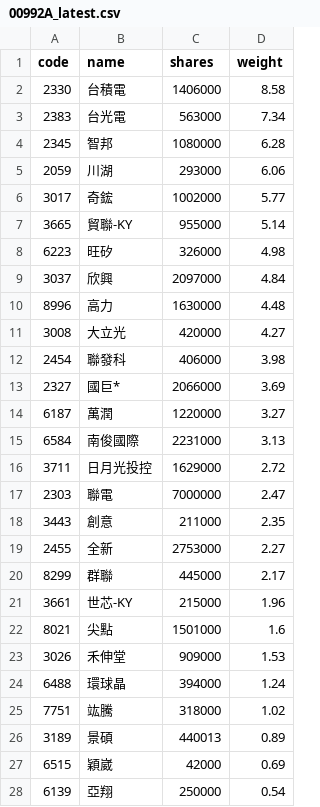
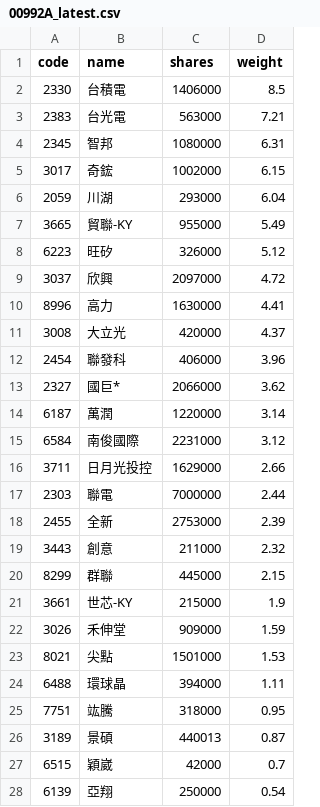
Before and after one commit to 4ru1013/capital-etf-00992a-portfolio, a CSV file: data/out/holdings/00992A_latest.csv, drawn as a sheet; only a part is shown; the diff covers the shown part only.

```diff
--- a/data/out/holdings/00992A_latest.csv
+++ b/data/out/holdings/00992A_latest.csv
@@ -1,28 +1,28 @@
 code,name,shares,weight
-2330,台積電,1406000,8.58
-2383,台光電,563000,7.34
-2345,智邦,1080000,6.28
-2059,川湖,293000,6.06
-3017,奇鋐,1002000,5.77
-3665,貿聯-KY,955000,5.14
-6223,旺矽,326000,4.98
-3037,欣興,2097000,4.84
-8996,高力,1630000,4.48
-3008,大立光,420000,4.27
-2454,聯發科,406000,3.98
-2327,國巨*,2066000,3.69
-6187,萬潤,1220000,3.27
-6584,南俊國際,2231000,3.13
-3711,日月光投控,1629000,2.72
-2303,聯電,7000000,2.47
-3443,創意,211000,2.35
-2455,全新,2753000,2.27
-8299,群聯,445000,2.17
-3661,世芯-KY,215000,1.96
-8021,尖點,1501000,1.6
-3026,禾伸堂,909000,1.53
-6488,環球晶,394000,1.24
-7751,竑騰,318000,1.02
-3189,景碩,440013,0.89
-6515,穎崴,42000,0.69
+2330,台積電,1406000,8.5
+2383,台光電,563000,7.21
+2345,智邦,1080000,6.31
+3017,奇鋐,1002000,6.15
+2059,川湖,293000,6.04
+3665,貿聯-KY,955000,5.49
+6223,旺矽,326000,5.12
+3037,欣興,2097000,4.72
+8996,高力,1630000,4.41
+3008,大立光,420000,4.37
+2454,聯發科,406000,3.96
+2327,國巨*,2066000,3.62
+6187,萬潤,1220000,3.14
+6584,南俊國際,2231000,3.12
+3711,日月光投控,1629000,2.66
+2303,聯電,7000000,2.44
+2455,全新,2753000,2.39
+3443,創意,211000,2.32
+8299,群聯,445000,2.15
+3661,世芯-KY,215000,1.9
+3026,禾伸堂,909000,1.59
+8021,尖點,1501000,1.53
+6488,環球晶,394000,1.11
+7751,竑騰,318000,0.95
+3189,景碩,440013,0.87
+6515,穎崴,42000,0.7
 6139,亞翔,250000,0.54
```
Also changed, not shown: 1 added row, 1 removed row and 5 edited cells elsewhere in this file, 4 other files.
